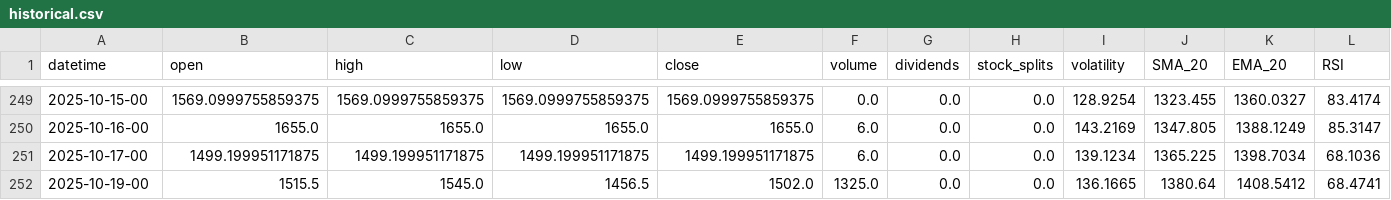
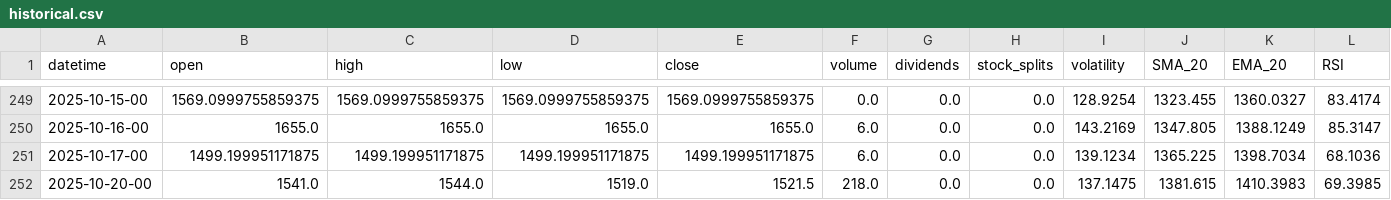
Before and after one commit to gedar1971/integrative_project_v, a CSV file: src/palladium/static/data/historical.csv, drawn as a sheet; only a part is shown, gaps mark what is left out; removed rows and columns are numbered as before the commit, all else as after; rows hold the shown columns only; the diff names each change by its address in the sheet, - before the commit and + after, or states it on an @@ line.

```diff
--- a/src/palladium/static/data/historical.csv
+++ b/src/palladium/static/data/historical.csv
-row 252: 2025-10-19-00 | 1515.5 | 1545.0 | 1456.5 | 1502.0 | 1325.0 | 0.0 | 0.0 | 136.1665 | 1380.64 | 1408.5412 | 68.4741
+row 252: 2025-10-20-00 | 1541.0 | 1544.0 | 1519.0 | 1521.5 | 218.0 | 0.0 | 0.0 | 137.1475 | 1381.615 | 1410.3983 | 69.3985
```
Also changed, not shown: src/palladium/static/data/predictions.csv, 3 other files.
